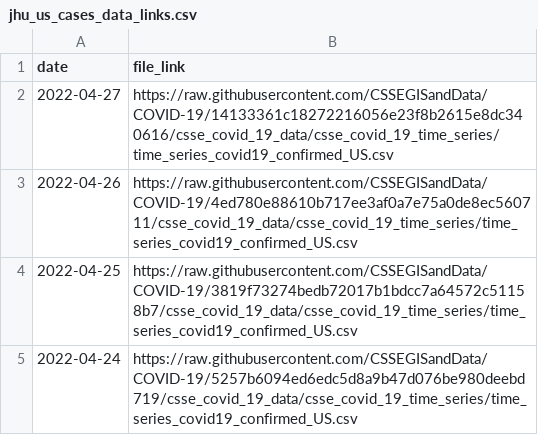
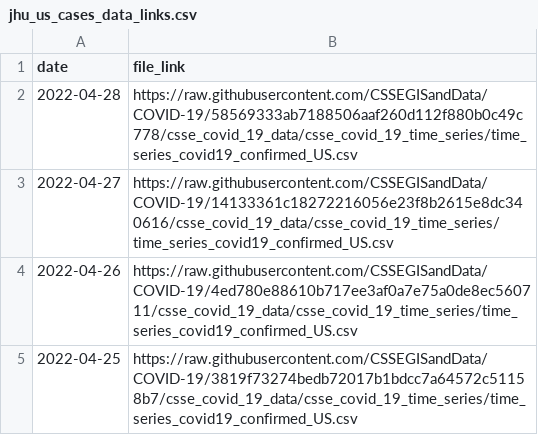
Before and after one commit to reichlab/covidData, a CSV file: data/jhu_us_cases_data_links.csv, drawn as a sheet; only a part is shown; the shorter side is filled out with more unchanged rows.

```diff
--- a/data/jhu_us_cases_data_links.csv
+++ b/data/jhu_us_cases_data_links.csv
@@ -1,2 +1,3 @@
 "date","file_link"
+2022-04-28,"https://raw.githubusercontent.com/CSSEGISandData/COVID-19/58569333ab7188506aaf260d112f880b0c49c778/csse_covid_19_data/csse_covid_19_time_series/time_series_covid19_confirmed_US.csv"
 2022-04-27,"https://raw.githubusercontent.com/CSSEGISandData/COVID-19/14133361c18272216056e23f8b2615e8dc340616/csse_covid_19_data/csse_covid_19_time_series/time_series_covid19_confirmed_US.csv"
```
Also changed, not shown: data/jhu_global_cases_data_links.csv, data/jhu_global_deaths_data_links.csv, 1 other file.
